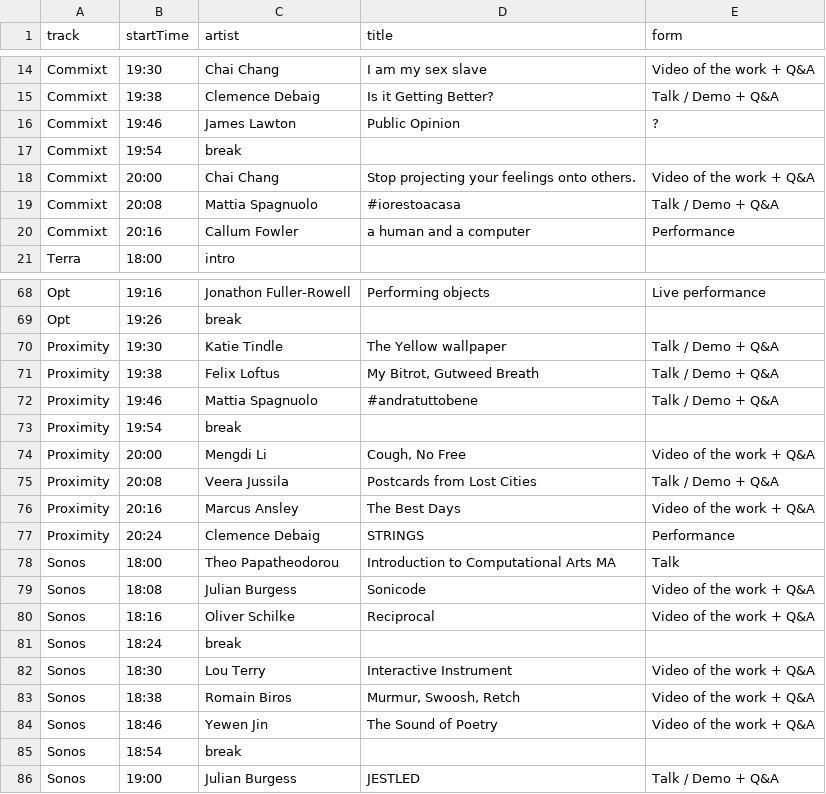
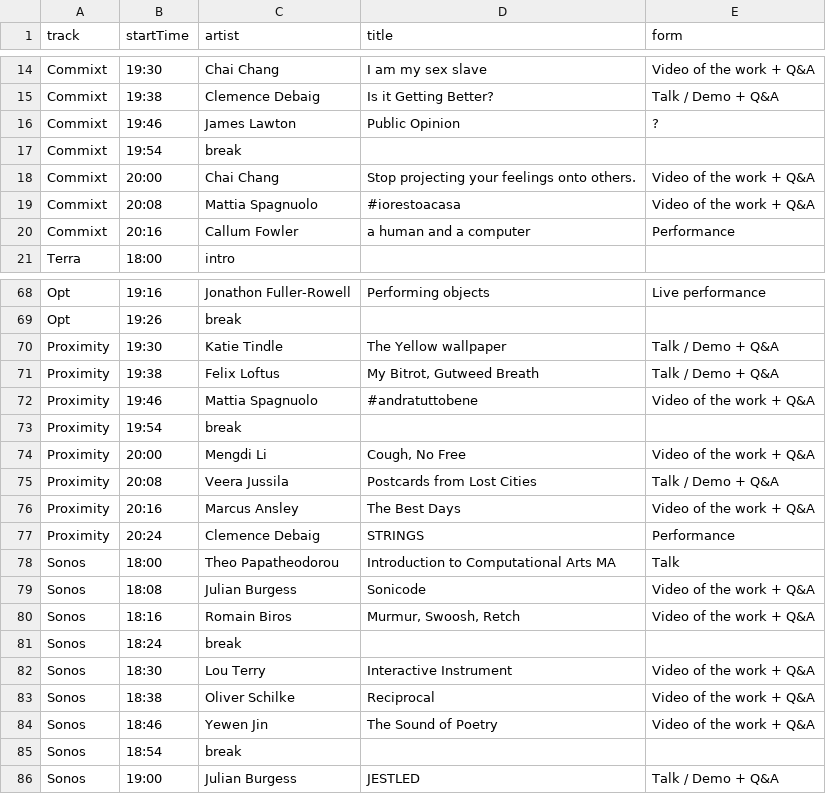
Before and after one commit to aubergene/pop-up-show-may-2020, a CSV file: raw/Pop up show timetable - May 2020 - 2020-05-29.csv, drawn as a sheet; only a part is shown, gaps mark what is left out.

```diff
--- a/raw/Pop up show timetable - May 2020 - 2020-05-29.csv
+++ b/raw/Pop up show timetable - May 2020 - 2020-05-29.csv
@@ -18,3 +18,3 @@ Commixt,19:54,break,,
 Commixt,20:00,Chai Chang,Stop projecting your feelings onto others.,Video of the work + Q&A
-Commixt,20:08,Mattia Spagnuolo,#iorestoacasa,Talk / Demo + Q&A
+Commixt,20:08,Mattia Spagnuolo,#iorestoacasa,Video of the work + Q&A
 Commixt,20:16,Callum Fowler,a human and a computer,Performance
@@ -71,3 +71,3 @@ Proximity,19:30,Katie Tindle,The Yellow wallpaper,Talk / Demo + Q&A
 Proximity,19:38,Felix Loftus,"My Bitrot, Gutweed Breath",Talk / Demo + Q&A
-Proximity,19:46,Mattia Spagnuolo,#andratuttobene,Talk / Demo + Q&A
+Proximity,19:46,Mattia Spagnuolo,#andratuttobene,Video of the work + Q&A
 Proximity,19:54,break,,
@@ -79,6 +79,6 @@ Sonos,18:00,Theo Papatheodorou,Introduction to Computational Arts MA,Talk
 Sonos,18:08,Julian Burgess,Sonicode,Video of the work + Q&A
-Sonos,18:16,Oliver Schilke,Reciprocal,Video of the work + Q&A
+Sonos,18:16,Romain Biros,"Murmur, Swoosh, Retch",Video of the work + Q&A
 Sonos,18:24,break,,
 Sonos,18:30,Lou Terry,Interactive Instrument,Video of the work + Q&A
-Sonos,18:38,Romain Biros,"Murmur, Swoosh, Retch",Video of the work + Q&A
+Sonos,18:38,Oliver Schilke,Reciprocal,Video of the work + Q&A
 Sonos,18:46,Yewen Jin,The Sound of Poetry,Video of the work + Q&A
```
Also changed, not shown: docs/data/works.csv, public/data/works.csv, 4 other files.
